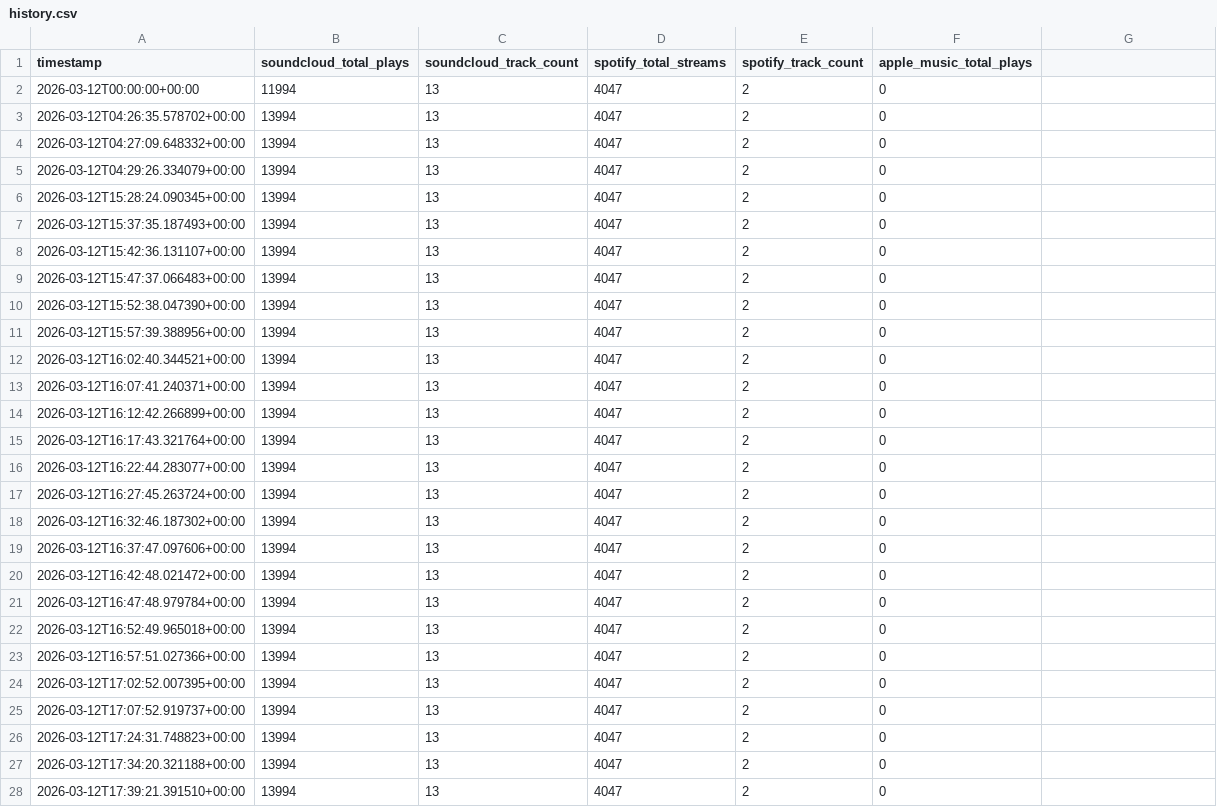
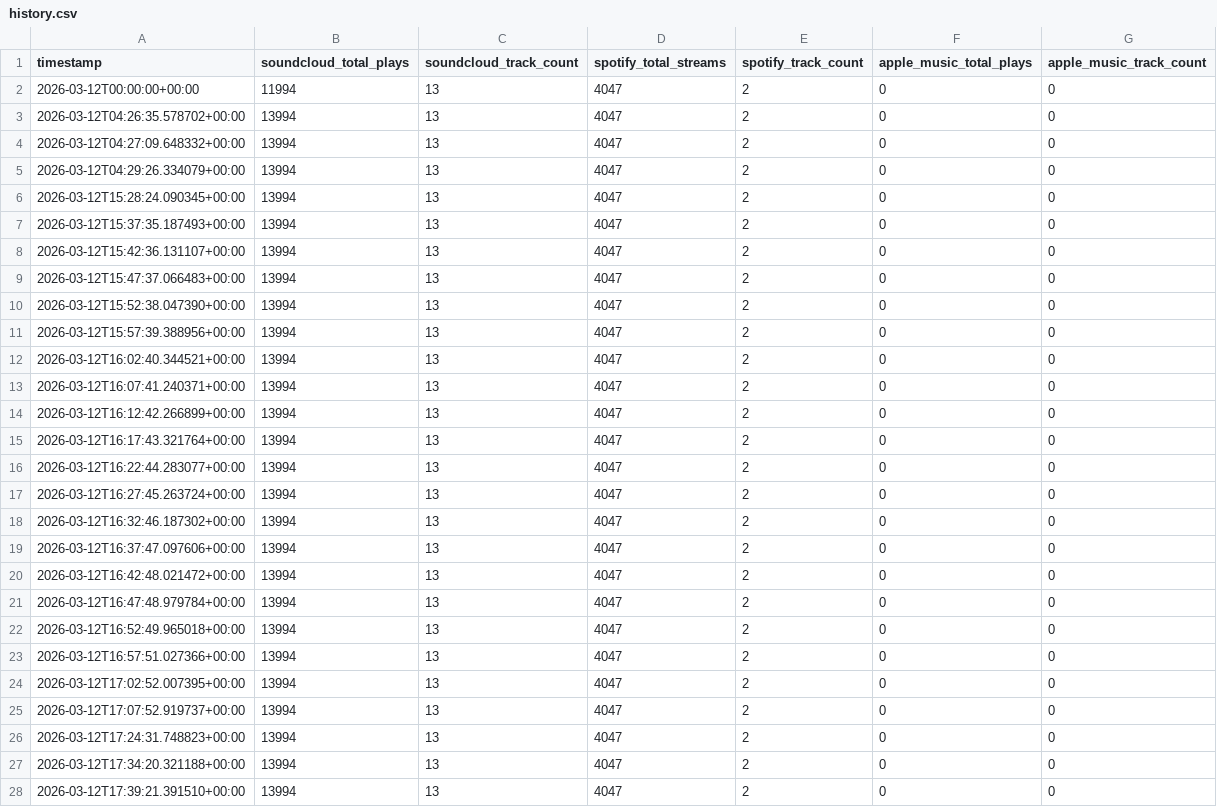
Before and after one commit to thepoolpat/poolpat-portfolio, a CSV file: data/history.csv, drawn as a sheet; only a part is shown; the diff covers the shown part only.

```diff
--- a/data/history.csv
+++ b/data/history.csv
@@ -1,28 +1,28 @@
-timestamp,soundcloud_total_plays,soundcloud_track_count,spotify_total_streams,spotify_track_count,apple_music_total_plays
-2026-03-12T00:00:00+00:00,11994,13,4047,2,0
-2026-03-12T04:26:35.578702+00:00,13994,13,4047,2,0
-2026-03-12T04:27:09.648332+00:00,13994,13,4047,2,0
-2026-03-12T04:29:26.334079+00:00,13994,13,4047,2,0
-2026-03-12T15:28:24.090345+00:00,13994,13,4047,2,0
-2026-03-12T15:37:35.187493+00:00,13994,13,4047,2,0
-2026-03-12T15:42:36.131107+00:00,13994,13,4047,2,0
-2026-03-12T15:47:37.066483+00:00,13994,13,4047,2,0
-2026-03-12T15:52:38.047390+00:00,13994,13,4047,2,0
-2026-03-12T15:57:39.388956+00:00,13994,13,4047,2,0
-2026-03-12T16:02:40.344521+00:00,13994,13,4047,2,0
-2026-03-12T16:07:41.240371+00:00,13994,13,4047,2,0
-2026-03-12T16:12:42.266899+00:00,13994,13,4047,2,0
-2026-03-12T16:17:43.321764+00:00,13994,13,4047,2,0
-2026-03-12T16:22:44.283077+00:00,13994,13,4047,2,0
-2026-03-12T16:27:45.263724+00:00,13994,13,4047,2,0
-2026-03-12T16:32:46.187302+00:00,13994,13,4047,2,0
-2026-03-12T16:37:47.097606+00:00,13994,13,4047,2,0
-2026-03-12T16:42:48.021472+00:00,13994,13,4047,2,0
-2026-03-12T16:47:48.979784+00:00,13994,13,4047,2,0
-2026-03-12T16:52:49.965018+00:00,13994,13,4047,2,0
-2026-03-12T16:57:51.027366+00:00,13994,13,4047,2,0
-2026-03-12T17:02:52.007395+00:00,13994,13,4047,2,0
-2026-03-12T17:07:52.919737+00:00,13994,13,4047,2,0
-2026-03-12T17:24:31.748823+00:00,13994,13,4047,2,0
-2026-03-12T17:34:20.321188+00:00,13994,13,4047,2,0
-2026-03-12T17:39:21.391510+00:00,13994,13,4047,2,0
+timestamp,soundcloud_total_plays,soundcloud_track_count,spotify_total_streams,spotify_track_count,apple_music_total_plays,apple_music_track_count
+2026-03-12T00:00:00+00:00,11994,13,4047,2,0,0
+2026-03-12T04:26:35.578702+00:00,13994,13,4047,2,0,0
+2026-03-12T04:27:09.648332+00:00,13994,13,4047,2,0,0
+2026-03-12T04:29:26.334079+00:00,13994,13,4047,2,0,0
+2026-03-12T15:28:24.090345+00:00,13994,13,4047,2,0,0
+2026-03-12T15:37:35.187493+00:00,13994,13,4047,2,0,0
+2026-03-12T15:42:36.131107+00:00,13994,13,4047,2,0,0
+2026-03-12T15:47:37.066483+00:00,13994,13,4047,2,0,0
+2026-03-12T15:52:38.047390+00:00,13994,13,4047,2,0,0
+2026-03-12T15:57:39.388956+00:00,13994,13,4047,2,0,0
+2026-03-12T16:02:40.344521+00:00,13994,13,4047,2,0,0
+2026-03-12T16:07:41.240371+00:00,13994,13,4047,2,0,0
+2026-03-12T16:12:42.266899+00:00,13994,13,4047,2,0,0
+2026-03-12T16:17:43.321764+00:00,13994,13,4047,2,0,0
+2026-03-12T16:22:44.283077+00:00,13994,13,4047,2,0,0
+2026-03-12T16:27:45.263724+00:00,13994,13,4047,2,0,0
+2026-03-12T16:32:46.187302+00:00,13994,13,4047,2,0,0
+2026-03-12T16:37:47.097606+00:00,13994,13,4047,2,0,0
+2026-03-12T16:42:48.021472+00:00,13994,13,4047,2,0,0
+2026-03-12T16:47:48.979784+00:00,13994,13,4047,2,0,0
+2026-03-12T16:52:49.965018+00:00,13994,13,4047,2,0,0
+2026-03-12T16:57:51.027366+00:00,13994,13,4047,2,0,0
+2026-03-12T17:02:52.007395+00:00,13994,13,4047,2,0,0
+2026-03-12T17:07:52.919737+00:00,13994,13,4047,2,0,0
+2026-03-12T17:24:31.748823+00:00,13994,13,4047,2,0,0
+2026-03-12T17:34:20.321188+00:00,13994,13,4047,2,0,0
+2026-03-12T17:39:21.391510+00:00,13994,13,4047,2,0,0
```
Also changed, not shown: 1 added row and 19 edited cells elsewhere in this file, 3 other files.
